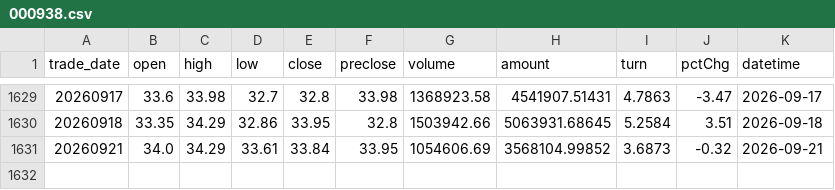
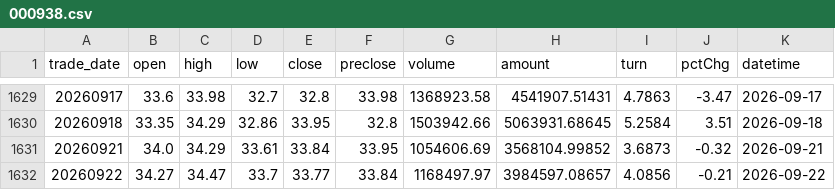
Before and after one commit to moyichen/skyquant, a CSV file: cache/stock_cache/000938.csv, drawn as a sheet; only a part is shown, gaps mark what is left out; the diff names each change by its address in the sheet, - before the commit and + after, or states it on an @@ line.

```diff
--- a/cache/stock_cache/000938.csv
+++ b/cache/stock_cache/000938.csv
+row 1632: 20260922 | 34.27 | 34.47 | 33.7 | 33.77 | 33.84 | 1168497.97 | 3984597.08657 | 4.0856 | -0.21 | 2026-09-22
```
Also changed, not shown: cache/stock_cache/000001.csv, cache/stock_cache/000792.csv, 20 other files.
